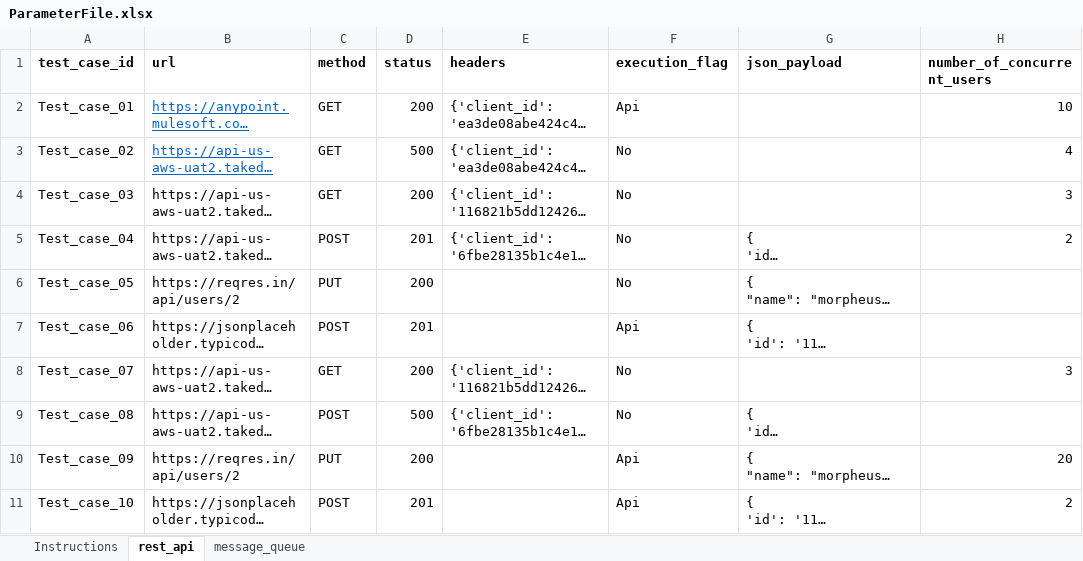
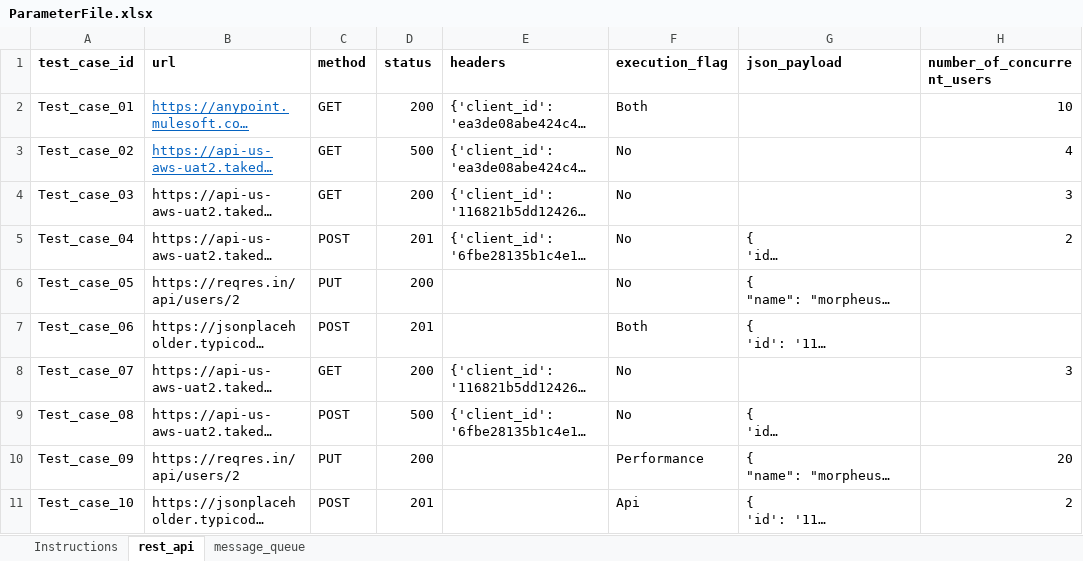
Before and after one commit to tushar-lakhe/Smart-API-Automation, an Excel workbook: IdeaProjects/ParameterFile.xlsx, sheet rest_api, drawn as a sheet; only a part is shown; long unchanged cells end in …; values as stored, in another font and other column widths than the file's, no borders; the diff names each change by its address in the sheet, - before the commit and + after, or states it on an @@ line.

Commit message:
Add files via upload

```diff
--- a/IdeaProjects/ParameterFile.xlsx (sheet rest_api)
+++ b/IdeaProjects/ParameterFile.xlsx (sheet rest_api)
-F2 (execution_flag): Api
+F2 (execution_flag): Both
-F7 (execution_flag): Api
+F7 (execution_flag): Both
-F10 (execution_flag): Api
+F10 (execution_flag): Performance
```
